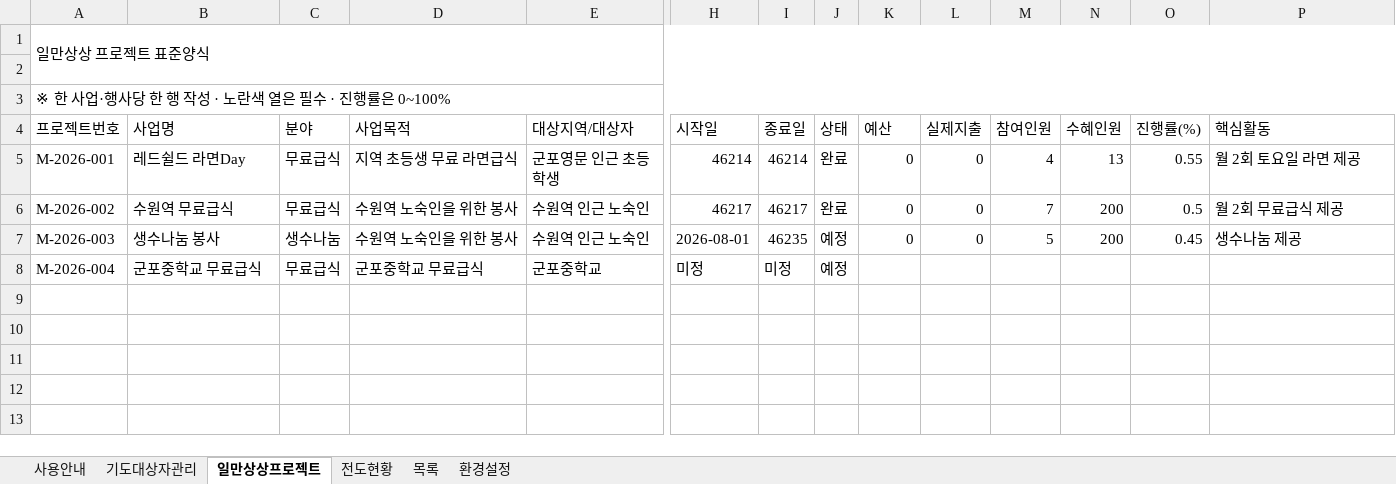
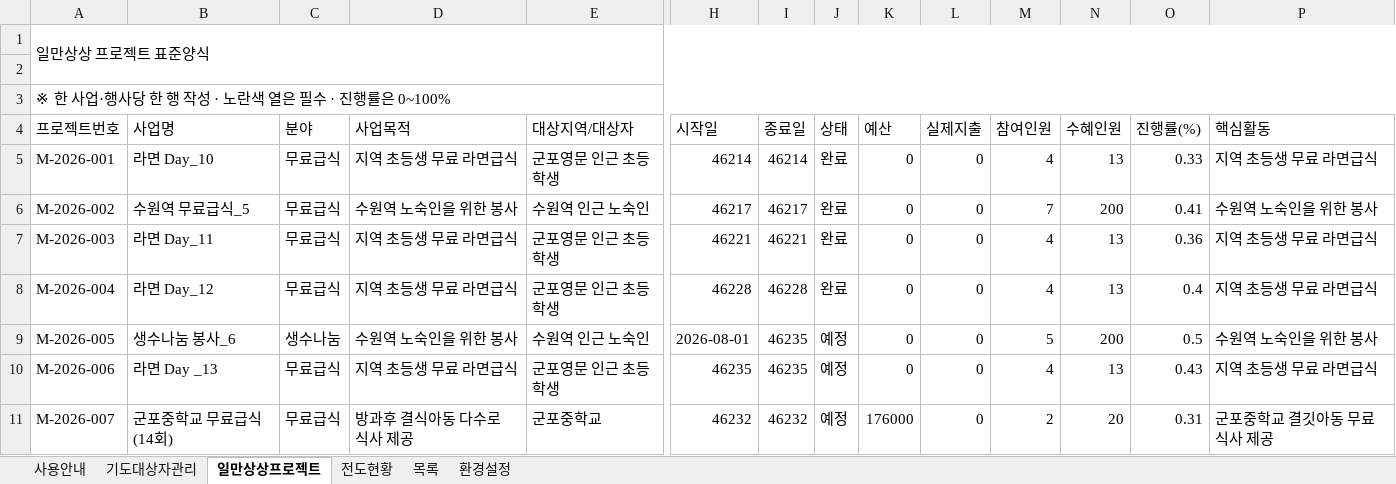
Before and after one commit to cjy3757-stack/gesms-v10, an Excel workbook: GESMS_전도영혼구원_표준자료양식_V3.0.xlsx, sheet 일만상상프로젝트, drawn as a sheet; only a part is shown, gaps mark what is left out; values as stored, in another font and other column widths than the file's, no cell formats; conditional formats and table styles not drawn; rows hold the shown columns only; the diff covers the shown part only; the diff names each change by its address in the sheet, - before the commit and + after, or states it on an @@ line.

```diff
--- a/GESMS_전도영혼구원_표준자료양식_V3.0.xlsx (sheet 일만상상프로젝트)
+++ b/GESMS_전도영혼구원_표준자료양식_V3.0.xlsx (sheet 일만상상프로젝트)
-B5 (사업명): 레드쉴드 라면Day
+B5 (사업명): 라면 Day_10
-O5 (진행률(%)): 0.55
+O5 (진행률(%)): 0.33
-P5 (핵심활동): 월 2회 토요일 라면 제공
+P5 (핵심활동): 지역 초등생 무료 라면급식
-B6 (사업명): 수원역 무료급식
+B6 (사업명): 수원역 무료급식_5
-O6 (진행률(%)): 0.5
+O6 (진행률(%)): 0.41
-P6 (핵심활동): 월 2회 무료급식 제공
+P6 (핵심활동): 수원역 노숙인을 위한 봉사
-B7 (사업명): 생수나눔 봉사
+B7 (사업명): 라면 Day_11
-C7 (분야): 생수나눔
+C7 (분야): 무료급식
-D7 (사업목적): 수원역 노숙인을 위한 봉사
+D7 (사업목적): 지역 초등생 무료 라면급식
-E7 (대상지역/대상자): 수원역 인근 노숙인
+E7 (대상지역/대상자): 군포영문 인근 초등학생
-H7 (시작일): 2026-08-01
+H7 (시작일): 46221
-I7 (종료일): 46235
+I7 (종료일): 46221
-J7:J8 (상태): 예정
+J7:J8 (상태): 완료
-M7 (참여인원): 5
+M7 (참여인원): 4
-N7 (수혜인원): 200
+N7 (수혜인원): 13
-O7 (진행률(%)): 0.45
+O7 (진행률(%)): 0.36
-P7 (핵심활동): 생수나눔 제공
+P7 (핵심활동): 지역 초등생 무료 라면급식
-B8 (사업명): 군포중학교 무료급식
+B8 (사업명): 라면 Day_12
-D8 (사업목적): 군포중학교 무료급식
+D8 (사업목적): 지역 초등생 무료 라면급식
-E8 (대상지역/대상자): 군포중학교
+E8 (대상지역/대상자): 군포영문 인근 초등학생
-H8 (시작일): 미정
+H8 (시작일): 46228
-I8 (종료일): 미정
+I8 (종료일): 46228
-K8 (예산): (empty)
+K8 (예산): 0
-L8 (실제지출): (empty)
+L8 (실제지출): 0
-M8 (참여인원): (empty)
+M8 (참여인원): 4
-N8 (수혜인원): (empty)
+N8 (수혜인원): 13
-O8 (진행률(%)): (empty)
+O8 (진행률(%)): 0.4
-P8 (핵심활동): (empty)
+P8 (핵심활동): 지역 초등생 무료 라면급식
+row 9: M-2026-005 | 생수나눔 봉사_6 | 생수나눔 | 수원역 노숙인을 위한 봉사 | 수원역 인근 노숙인 | 2026-08-01 | 46235 | 예정 | 0 | 0 | 5 | 200 | 0.5 | 수원역 노숙인을 위한 봉사
+row 10: M-2026-006 | 라면 Day _13 | 무료급식 | 지역 초등생 무료 라면급식 | 군포영문 인근 초등학생 | 46235 | 46235 | 예정 | 0 | 0 | 4 | 13 | 0.43 | 지역 초등생 무료 라면급식
+row 11: M-2026-007 | 군포중학교 무료급식(14회) | 무료급식 | 방과후 결식아동 다수로 식사 제공 | 군포중학교 | 46232 | 46232 | 예정 | 176000 | 0 | 2 | 20 | 0.31 | 군포중학교 결깃아동 무료식사 제공
```
Also changed, not shown: 54 added rows and 1 edited cell elsewhere in this sheet, sheet 기도대상자관리, sheet 목록, sheet 전도현황, sheet 사용안내, cell formats, formulas that keep their value, charts or pictures, 5 other files.
